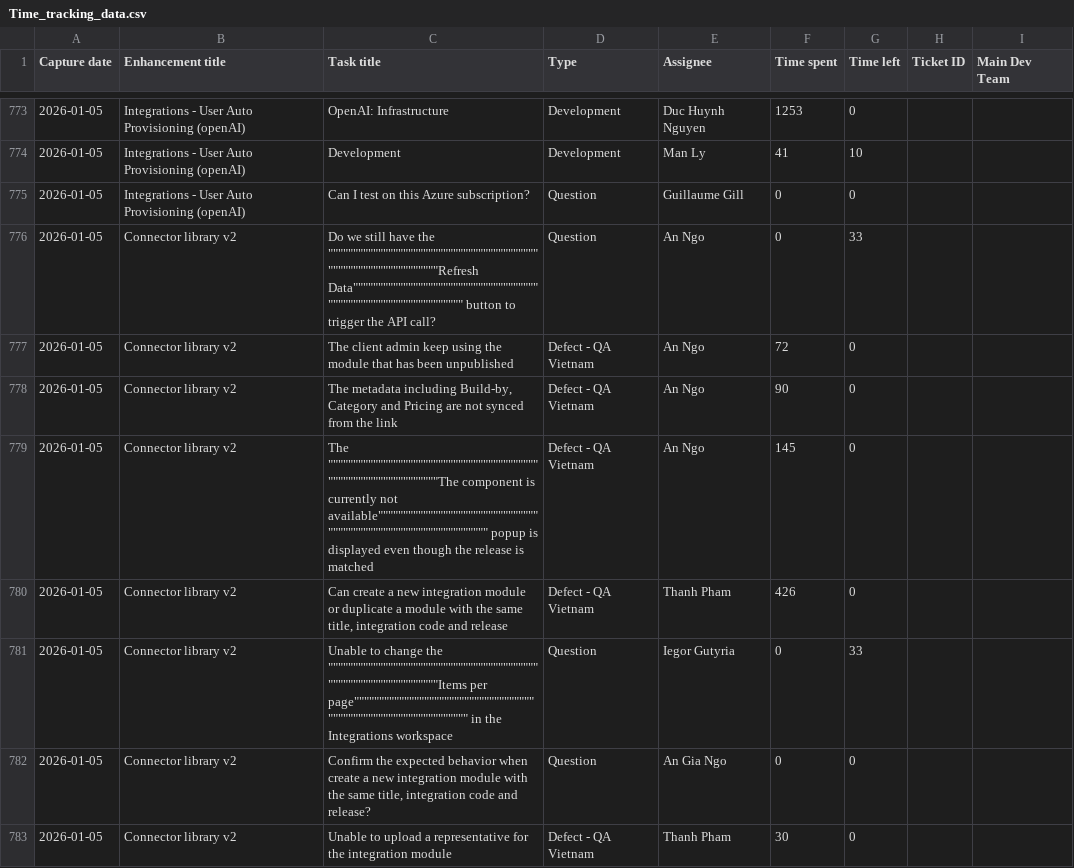
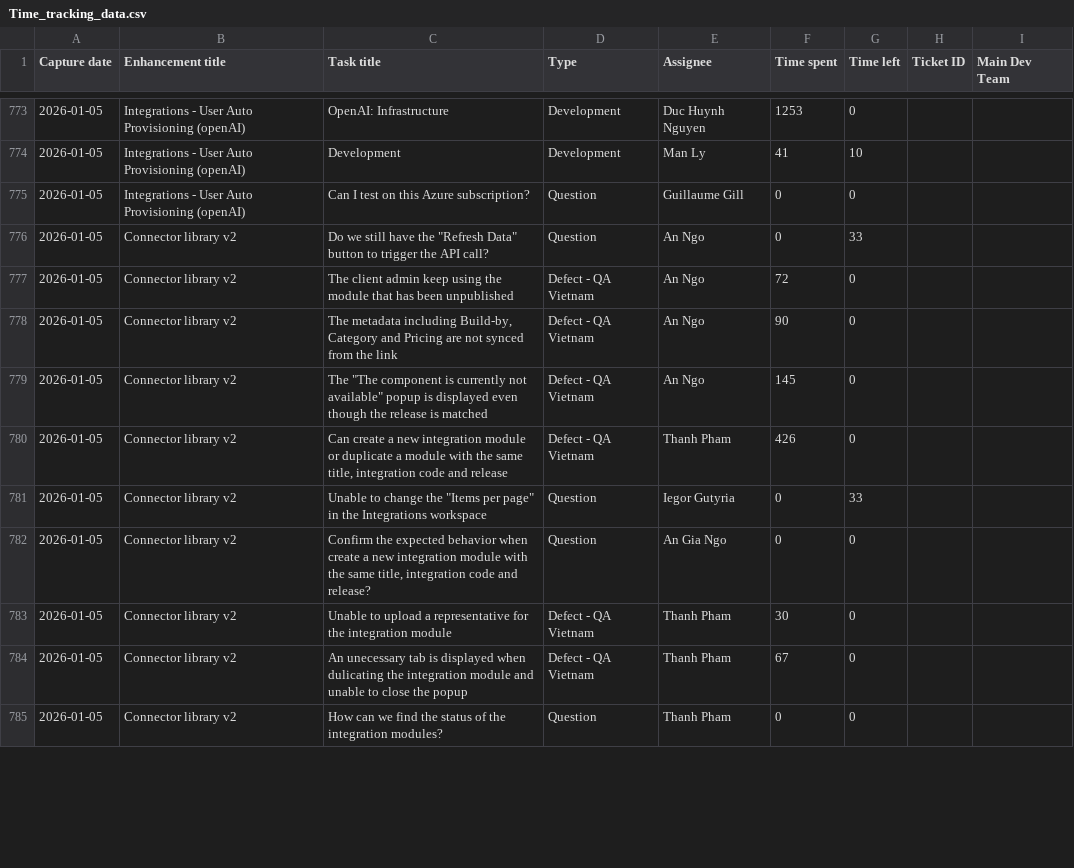
Before and after one commit to davidngo0296-team/time_tracking_report, a CSV file: Time_tracking_data.csv, drawn as a sheet; only a part is shown, gaps mark what is left out; the shorter side is filled out with more unchanged rows; the diff covers the shown part only.

Commit message:
Fix CSV quote escaping and clean corrupted data

```diff
--- a/Time_tracking_data.csv
+++ b/Time_tracking_data.csv
@@ -775,8 +775,8 @@
 "2026-01-05","Integrations - User Auto Provisioning (openAI)","Can I test on this Azure subscription?","Question","Guillaume Gill","0","0","",""
-"2026-01-05","Connector library v2","Do we still have the """"""""""""""""""""""""""""""""""""""""""""""""""""""""""""""""""""""""""""""""""""""""""""""""""""""""""""""""""""""""""""""""Refresh Data"""""""""""""""""""""""""""""""""""""""""""""""""""""""""""""""""""""""""""""""""""""""""""""""""""""""""""""""""""""""""""""""" button to trigger the API call?","Question","An Ngo","0","33","",""
+"2026-01-05","Connector library v2","Do we still have the ""Refresh Data"" button to trigger the API call?","Question","An Ngo","0","33","",""
 "2026-01-05","Connector library v2","The client admin keep using the module that has been unpublished","Defect - QA Vietnam","An Ngo","72","0","",""
 "2026-01-05","Connector library v2","The metadata including Build-by, Category and Pricing are not synced from the link","Defect - QA Vietnam","An Ngo","90","0","",""
-"2026-01-05","Connector library v2","The """"""""""""""""""""""""""""""""""""""""""""""""""""""""""""""""""""""""""""""""""""""""""""""""""""""""""""""""""""""""""""""""The component is currently not available"""""""""""""""""""""""""""""""""""""""""""""""""""""""""""""""""""""""""""""""""""""""""""""""""""""""""""""""""""""""""""""""" popup is displayed even though the release is matched","Defect - QA Vietnam","An Ngo","145","0","",""
+"2026-01-05","Connector library v2","The ""The component is currently not available"" popup is displayed even though the release is matched","Defect - QA Vietnam","An Ngo","145","0","",""
 "2026-01-05","Connector library v2","Can create a new integration module or duplicate a module with the same title, integration code and release","Defect - QA Vietnam","Thanh Pham","426","0","",""
-"2026-01-05","Connector library v2","Unable to change the """"""""""""""""""""""""""""""""""""""""""""""""""""""""""""""""""""""""""""""""""""""""""""""""""""""""""""""""""""""""""""""""Items per page"""""""""""""""""""""""""""""""""""""""""""""""""""""""""""""""""""""""""""""""""""""""""""""""""""""""""""""""""""""""""""""""" in the Integrations workspace","Question","Iegor Gutyria","0","33","",""
+"2026-01-05","Connector library v2","Unable to change the ""Items per page"" in the Integrations workspace","Question","Iegor Gutyria","0","33","",""
 "2026-01-05","Connector library v2","Confirm the expected behavior when create a new integration module with the same title, integration code and release?","Question","An Gia Ngo","0","0","",""
```
Also changed, not shown: 7 added rows and 50 edited cells elsewhere in this file, 1 other file.
